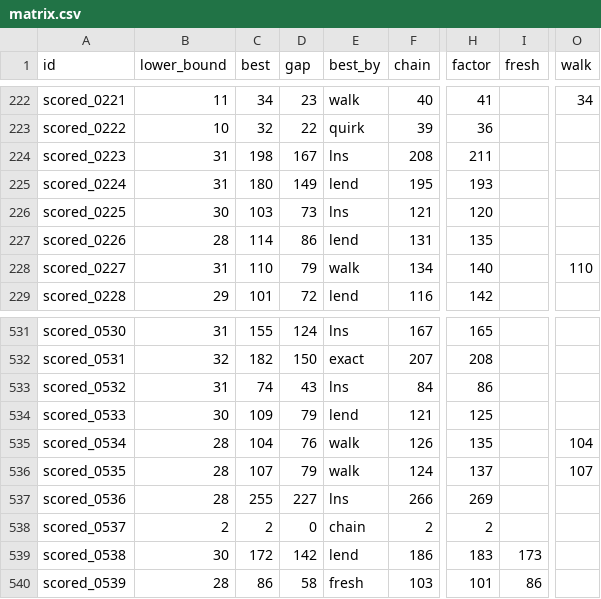
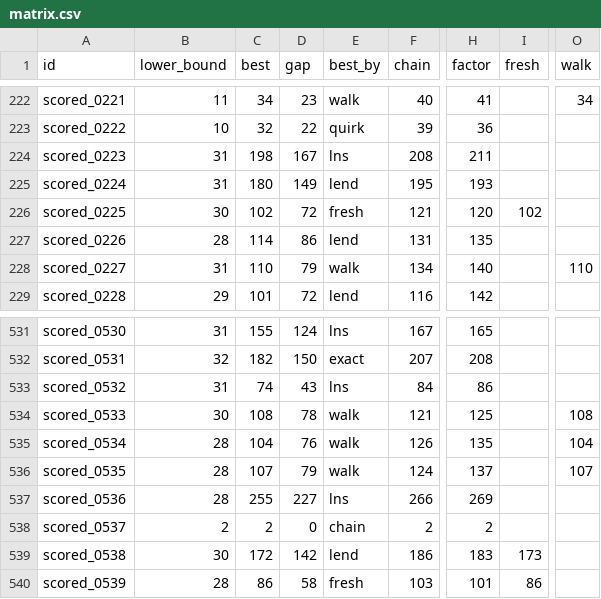
Before and after one commit to Chan-b0b/Santa2026, a CSV file: board/matrix.csv, drawn as a sheet; only a part is shown, gaps mark what is left out; the diff names each change by its address in the sheet, - before the commit and + after, or states it on an @@ line.

```diff
--- a/board/matrix.csv
+++ b/board/matrix.csv
-C226 (best): 103
+C226 (best): 102
-D226 (gap): 73
+D226 (gap): 72
-E226 (best_by): lns
+E226 (best_by): fresh
-I226 (fresh): (empty)
+I226 (fresh): 102
-C534 (best): 109
+C534 (best): 108
-D534 (gap): 79
+D534 (gap): 78
-E534 (best_by): lend
+E534 (best_by): walk
-O534 (walk): (empty)
+O534 (walk): 108
```
Also changed, not shown: board/approaches.csv, board/history.csv, 1 other file.
